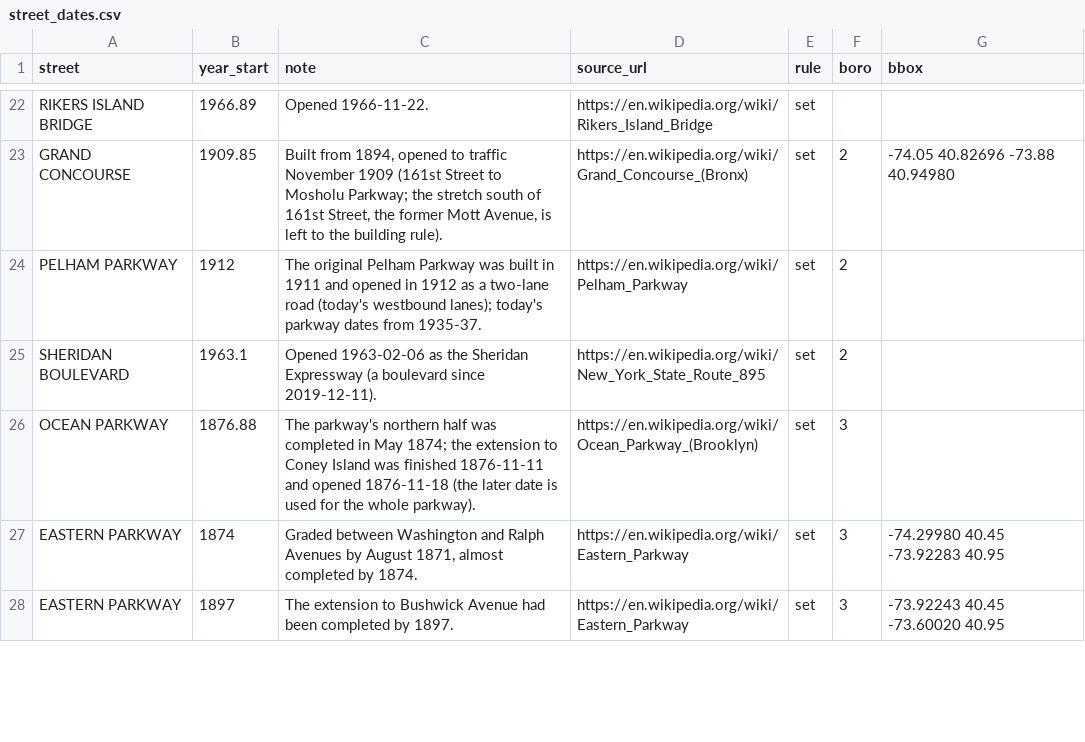
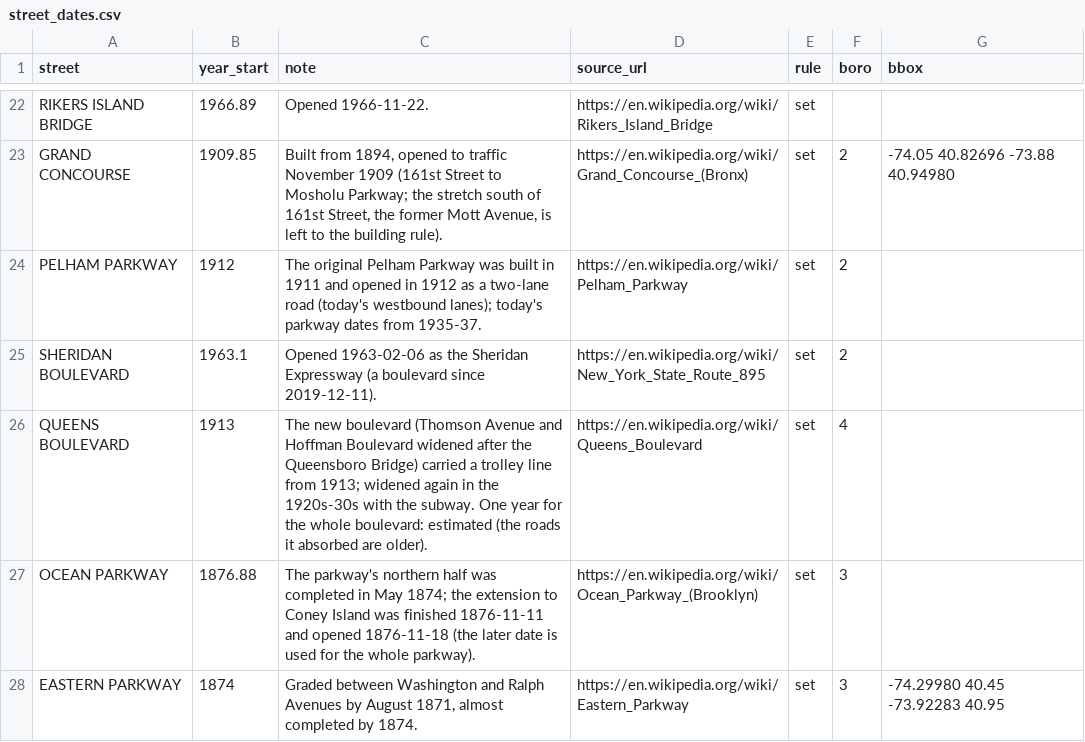
Before and after one commit to tjaffee99/nyc, a CSV file: data/tables/street_dates.csv, drawn as a sheet; only a part is shown, gaps mark what is left out; the shorter side is filled out with more unchanged rows; the diff names each change by its address in the sheet, - before the commit and + after, or states it on an @@ line.

```diff
--- a/data/tables/street_dates.csv
+++ b/data/tables/street_dates.csv
+row 26: QUEENS BOULEVARD | 1913 | The new boulevard (Thomson Avenue and Hoffman Boulevard widened after the Queensboro Bridge) carried a trolley line from 1913; widened again in the 1920s-30s with the subway. One year for the whole boulevard: estimated (the roads it absorbed are older). | https://en.wikipedia.org/wiki/Queens_Boulevard | set | 4
```
Also changed, not shown: 19 other files.
